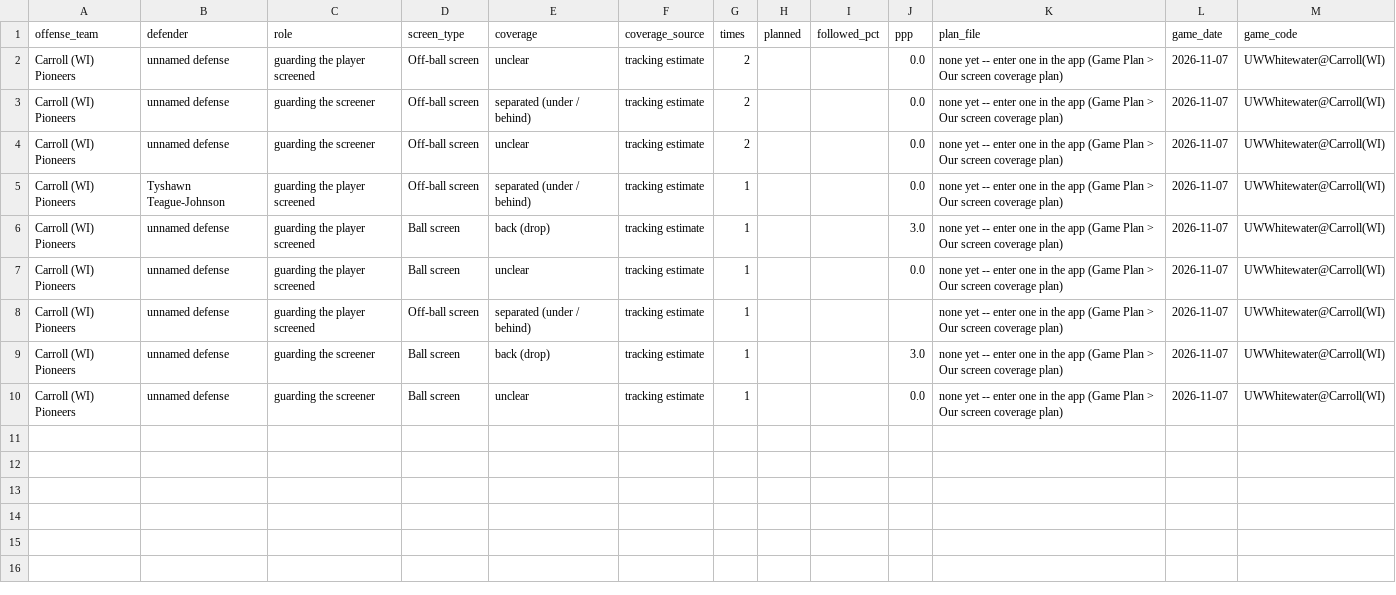
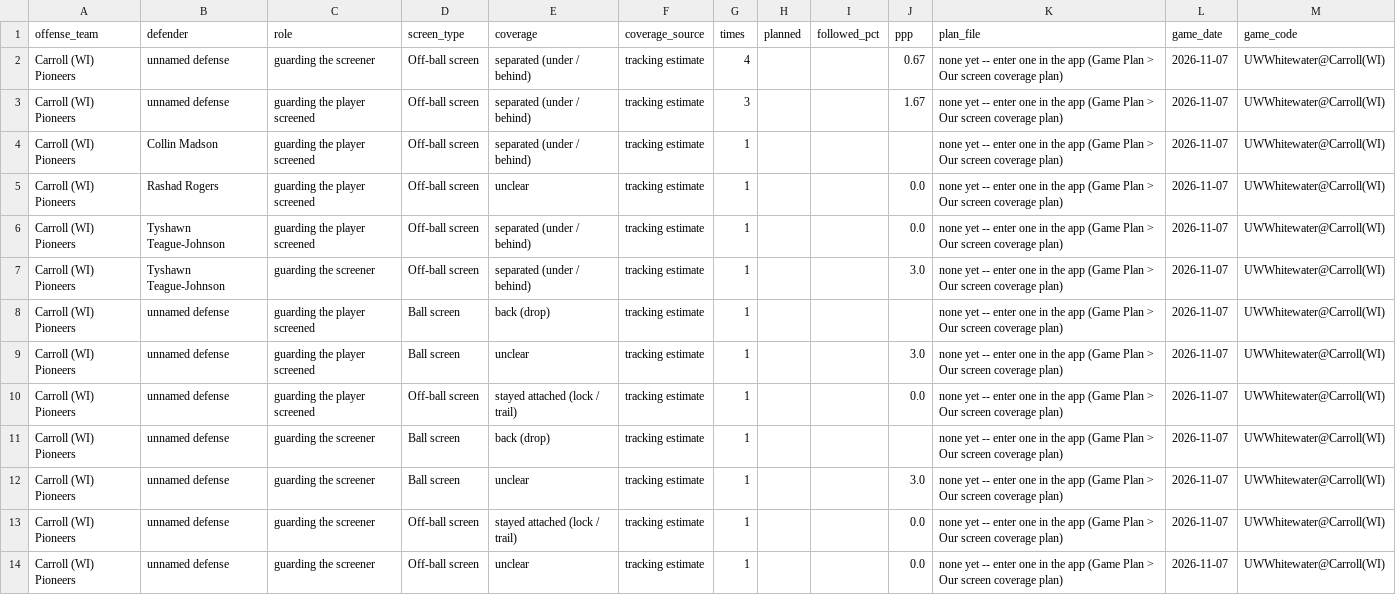
Before and after one commit to fritschcm272/uwwmensbball, a CSV file: data/uww_trk_coverage_execution_by_game.csv, drawn as a sheet.

```diff
--- a/data/uww_trk_coverage_execution_by_game.csv
+++ b/data/uww_trk_coverage_execution_by_game.csv
@@ -1,10 +1,14 @@
 offense_team,defender,role,screen_type,coverage,coverage_source,times,planned,followed_pct,ppp,plan_file,game_date,game_code
-Carroll (WI) Pioneers,unnamed defense,guarding the player screened,Off-ball screen,unclear,tracking estimate,2,,,0.0,none yet -- enter one in the app (Game Plan > Our screen coverage plan),2026-11-07,UWWhitewater@Carroll(WI)
-Carroll (WI) Pioneers,unnamed defense,guarding the screener,Off-ball screen,separated (under / behind),tracking estimate,2,,,0.0,none yet -- enter one in the app (Game Plan > Our screen coverage plan),2026-11-07,UWWhitewater@Carroll(WI)
-Carroll (WI) Pioneers,unnamed defense,guarding the screener,Off-ball screen,unclear,tracking estimate,2,,,0.0,none yet -- enter one in the app (Game Plan > Our screen coverage plan),2026-11-07,UWWhitewater@Carroll(WI)
+Carroll (WI) Pioneers,unnamed defense,guarding the screener,Off-ball screen,separated (under / behind),tracking estimate,4,,,0.67,none yet -- enter one in the app (Game Plan > Our screen coverage plan),2026-11-07,UWWhitewater@Carroll(WI)
+Carroll (WI) Pioneers,unnamed defense,guarding the player screened,Off-ball screen,separated (under / behind),tracking estimate,3,,,1.67,none yet -- enter one in the app (Game Plan > Our screen coverage plan),2026-11-07,UWWhitewater@Carroll(WI)
+Carroll (WI) Pioneers,Collin Madson,guarding the player screened,Off-ball screen,separated (under / behind),tracking estimate,1,,,,none yet -- enter one in the app (Game Plan > Our screen coverage plan),2026-11-07,UWWhitewater@Carroll(WI)
+Carroll (WI) Pioneers,Rashad Rogers,guarding the player screened,Off-ball screen,unclear,tracking estimate,1,,,0.0,none yet -- enter one in the app (Game Plan > Our screen coverage plan),2026-11-07,UWWhitewater@Carroll(WI)
 Carroll (WI) Pioneers,Tyshawn Teague-Johnson,guarding the player screened,Off-ball screen,separated (under / behind),tracking estimate,1,,,0.0,none yet -- enter one in the app (Game Plan > Our screen coverage plan),2026-11-07,UWWhitewater@Carroll(WI)
-Carroll (WI) Pioneers,unnamed defense,guarding the player screened,Ball screen,back (drop),tracking estimate,1,,,3.0,none yet -- enter one in the app (Game Plan > Our screen coverage plan),2026-11-07,UWWhitewater@Carroll(WI)
-Carroll (WI) Pioneers,unnamed defense,guarding the player screened,Ball screen,unclear,tracking estimate,1,,,0.0,none yet -- enter one in the app (Game Plan > Our screen coverage plan),2026-11-07,UWWhitewater@Carroll(WI)
-Carroll (WI) Pioneers,unnamed defense,guarding the player screened,Off-ball screen,separated (under / behind),tracking estimate,1,,,,none yet -- enter one in the app (Game Plan > Our screen coverage plan),2026-11-07,UWWhitewater@Carroll(WI)
-Carroll (WI) Pioneers,unnamed defense,guarding the screener,Ball screen,back (drop),tracking estimate,1,,,3.0,none yet -- enter one in the app (Game Plan > Our screen coverage plan),2026-11-07,UWWhitewater@Carroll(WI)
-Carroll (WI) Pioneers,unnamed defense,guarding the screener,Ball screen,unclear,tracking estimate,1,,,0.0,none yet -- enter one in the app (Game Plan > Our screen coverage plan),2026-11-07,UWWhitewater@Carroll(WI)
+Carroll (WI) Pioneers,Tyshawn Teague-Johnson,guarding the screener,Off-ball screen,separated (under / behind),tracking estimate,1,,,3.0,none yet -- enter one in the app (Game Plan > Our screen coverage plan),2026-11-07,UWWhitewater@Carroll(WI)
+Carroll (WI) Pioneers,unnamed defense,guarding the player screened,Ball screen,back (drop),tracking estimate,1,,,,none yet -- enter one in the app (Game Plan > Our screen coverage plan),2026-11-07,UWWhitewater@Carroll(WI)
+Carroll (WI) Pioneers,unnamed defense,guarding the player screened,Ball screen,unclear,tracking estimate,1,,,3.0,none yet -- enter one in the app (Game Plan > Our screen coverage plan),2026-11-07,UWWhitewater@Carroll(WI)
+Carroll (WI) Pioneers,unnamed defense,guarding the player screened,Off-ball screen,stayed attached (lock / trail),tracking estimate,1,,,0.0,none yet -- enter one in the app (Game Plan > Our screen coverage plan),2026-11-07,UWWhitewater@Carroll(WI)
+Carroll (WI) Pioneers,unnamed defense,guarding the screener,Ball screen,back (drop),tracking estimate,1,,,,none yet -- enter one in the app (Game Plan > Our screen coverage plan),2026-11-07,UWWhitewater@Carroll(WI)
+Carroll (WI) Pioneers,unnamed defense,guarding the screener,Ball screen,unclear,tracking estimate,1,,,3.0,none yet -- enter one in the app (Game Plan > Our screen coverage plan),2026-11-07,UWWhitewater@Carroll(WI)
+Carroll (WI) Pioneers,unnamed defense,guarding the screener,Off-ball screen,stayed attached (lock / trail),tracking estimate,1,,,0.0,none yet -- enter one in the app (Game Plan > Our screen coverage plan),2026-11-07,UWWhitewater@Carroll(WI)
+Carroll (WI) Pioneers,unnamed defense,guarding the screener,Off-ball screen,unclear,tracking estimate,1,,,0.0,none yet -- enter one in the app (Game Plan > Our screen coverage plan),2026-11-07,UWWhitewater@Carroll(WI)
```
Also changed, not shown: data/uww_tracking_eval_history.csv, data/uww_trk_clips.csv, 48 other files.
